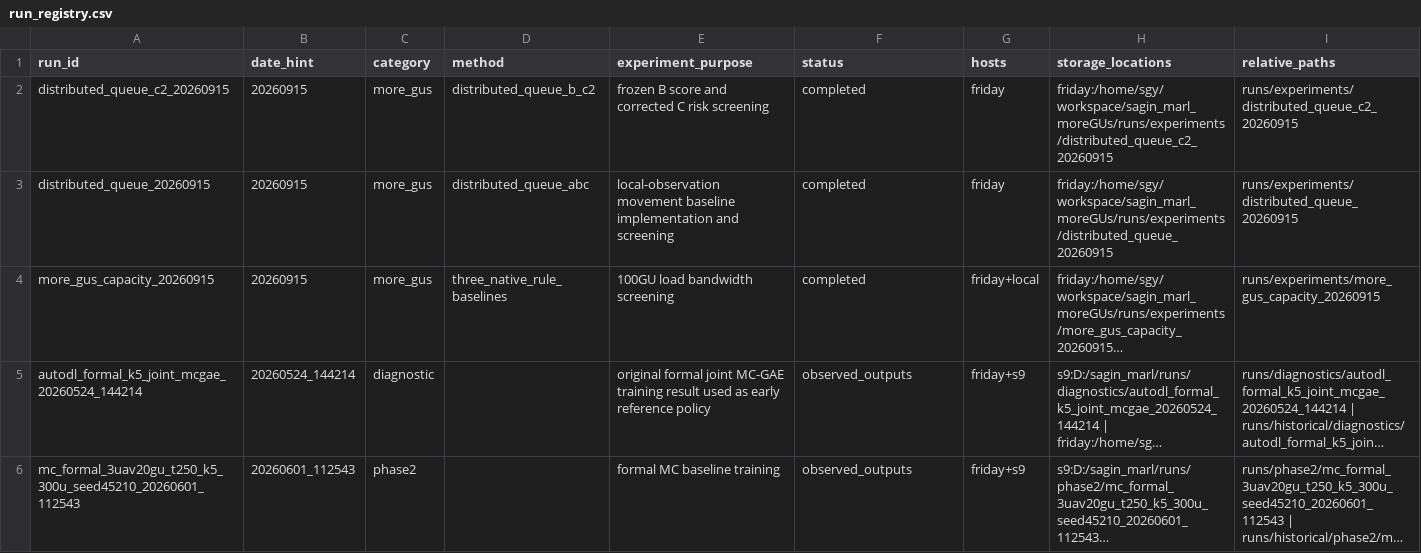
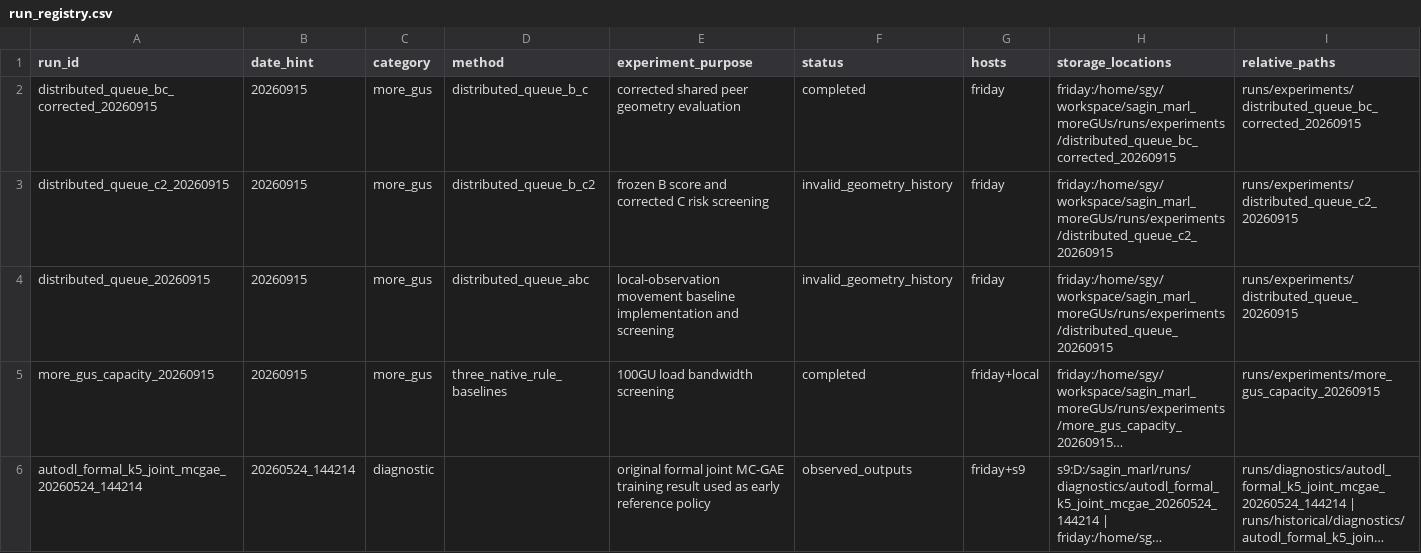
Before and after one commit to scc2450/sagin_marl, a CSV file: docs/run_registry.csv, drawn as a sheet; only a part is shown; the shorter side is filled out with more unchanged rows; long unchanged cells end in …; addresses are those after the commit; rows hold the shown columns only; the diff names each change by its address in the sheet, - before the commit and + after, or states it on an @@ line.

```diff
--- a/docs/run_registry.csv
+++ b/docs/run_registry.csv
+row 2: distributed_queue_bc_corrected_20260915 | 20260915 | more_gus | distributed_queue_b_c | corrected shared peer geometry evaluation | completed | friday | friday:/home/sgy/workspace/sagin_marl_moreGUs/runs/experiments/distributed_queue_bc_corrected_20260915 | runs/experiments/distributed_queue_bc_corrected_20260915
-F3:F4 (status): completed
+F3:F4 (status): invalid_geometry_history
```
Also changed, not shown: 2 other files.
